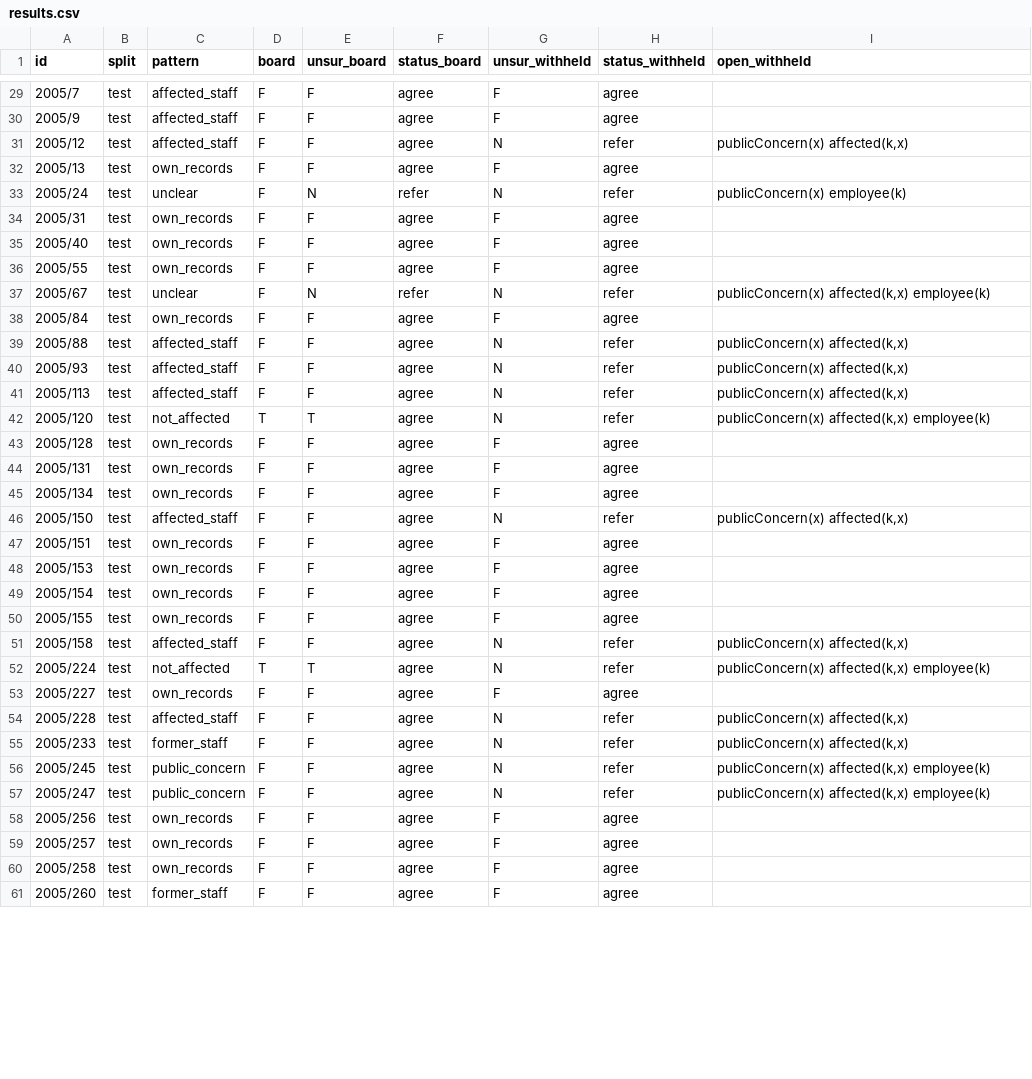
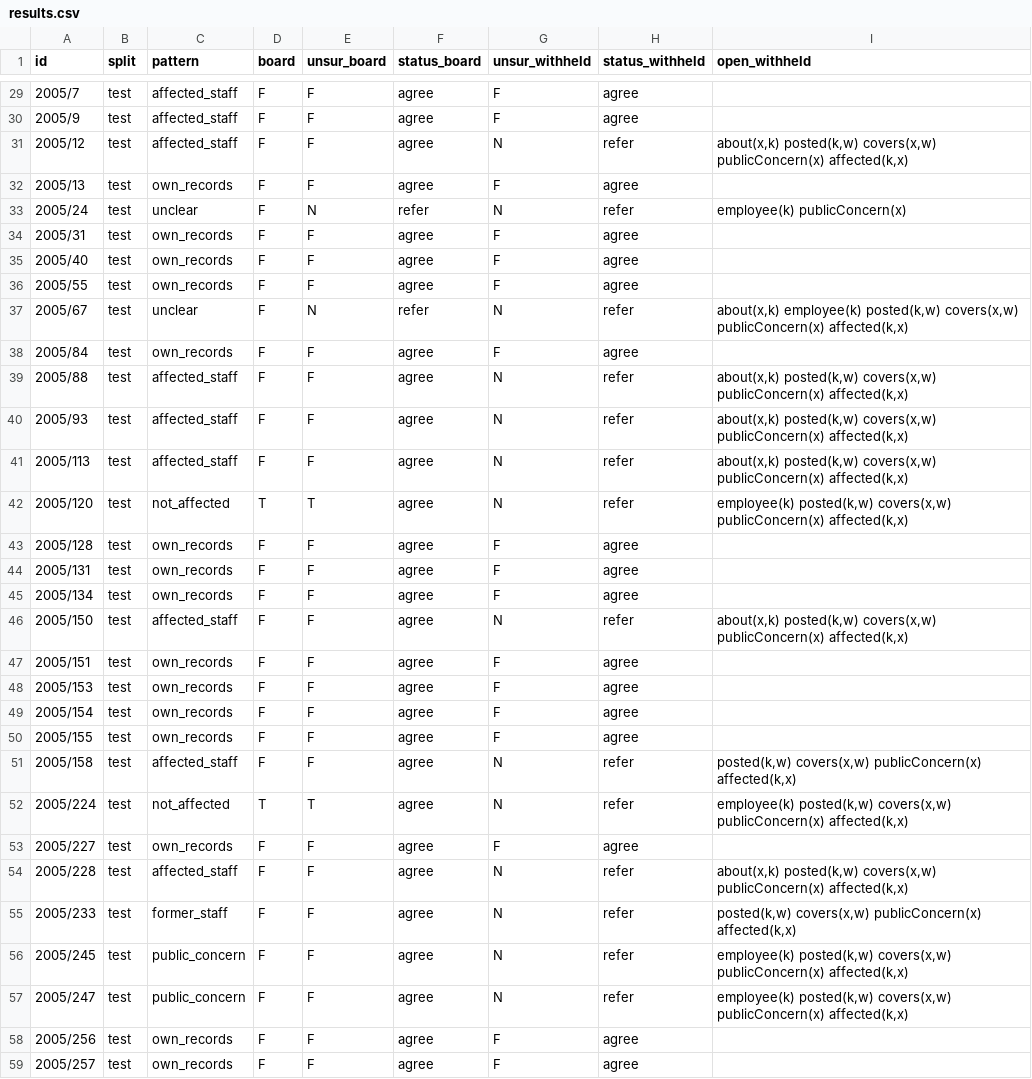
Before and after one commit to selcuktopalidu/unsur-legality-review, a CSV file: eval/results.csv, drawn as a sheet; only a part is shown, gaps mark what is left out; the shorter side is filled out with more unchanged rows; the diff covers the shown part only.

```diff
--- a/eval/results.csv
+++ b/eval/results.csv
@@ -30,5 +30,5 @@ id,split,pattern,board,unsur_board,status_board,unsur_withheld,status_withheld,o
 2005/9,test,affected_staff,F,F,agree,F,agree,
-2005/12,test,affected_staff,F,F,agree,N,refer,"publicConcern(x) affected(k,x)"
+2005/12,test,affected_staff,F,F,agree,N,refer,"about(x,k) posted(k,w) covers(x,w) publicConcern(x) affected(k,x)"
 2005/13,test,own_records,F,F,agree,F,agree,
-2005/24,test,unclear,F,N,refer,N,refer,publicConcern(x) employee(k)
+2005/24,test,unclear,F,N,refer,N,refer,employee(k) publicConcern(x)
 2005/31,test,own_records,F,F,agree,F,agree,
@@ -36,8 +36,8 @@ id,split,pattern,board,unsur_board,status_board,unsur_withheld,status_withheld,o
 2005/55,test,own_records,F,F,agree,F,agree,
-2005/67,test,unclear,F,N,refer,N,refer,"publicConcern(x) affected(k,x) employee(k)"
+2005/67,test,unclear,F,N,refer,N,refer,"about(x,k) employee(k) posted(k,w) covers(x,w) publicConcern(x) affected(k,x)"
 2005/84,test,own_records,F,F,agree,F,agree,
-2005/88,test,affected_staff,F,F,agree,N,refer,"publicConcern(x) affected(k,x)"
-2005/93,test,affected_staff,F,F,agree,N,refer,"publicConcern(x) affected(k,x)"
-2005/113,test,affected_staff,F,F,agree,N,refer,"publicConcern(x) affected(k,x)"
-2005/120,test,not_affected,T,T,agree,N,refer,"publicConcern(x) affected(k,x) employee(k)"
+2005/88,test,affected_staff,F,F,agree,N,refer,"about(x,k) posted(k,w) covers(x,w) publicConcern(x) affected(k,x)"
+2005/93,test,affected_staff,F,F,agree,N,refer,"about(x,k) posted(k,w) covers(x,w) publicConcern(x) affected(k,x)"
+2005/113,test,affected_staff,F,F,agree,N,refer,"about(x,k) posted(k,w) covers(x,w) publicConcern(x) affected(k,x)"
+2005/120,test,not_affected,T,T,agree,N,refer,"employee(k) posted(k,w) covers(x,w) publicConcern(x) affected(k,x)"
 2005/128,test,own_records,F,F,agree,F,agree,
@@ -45,3 +45,3 @@ id,split,pattern,board,unsur_board,status_board,unsur_withheld,status_withheld,o
 2005/134,test,own_records,F,F,agree,F,agree,
-2005/150,test,affected_staff,F,F,agree,N,refer,"publicConcern(x) affected(k,x)"
+2005/150,test,affected_staff,F,F,agree,N,refer,"about(x,k) posted(k,w) covers(x,w) publicConcern(x) affected(k,x)"
 2005/151,test,own_records,F,F,agree,F,agree,
@@ -50,9 +50,9 @@ id,split,pattern,board,unsur_board,status_board,unsur_withheld,status_withheld,o
 2005/155,test,own_records,F,F,agree,F,agree,
-2005/158,test,affected_staff,F,F,agree,N,refer,"publicConcern(x) affected(k,x)"
-2005/224,test,not_affected,T,T,agree,N,refer,"publicConcern(x) affected(k,x) employee(k)"
+2005/158,test,affected_staff,F,F,agree,N,refer,"posted(k,w) covers(x,w) publicConcern(x) affected(k,x)"
+2005/224,test,not_affected,T,T,agree,N,refer,"employee(k) posted(k,w) covers(x,w) publicConcern(x) affected(k,x)"
 2005/227,test,own_records,F,F,agree,F,agree,
-2005/228,test,affected_staff,F,F,agree,N,refer,"publicConcern(x) affected(k,x)"
-2005/233,test,former_staff,F,F,agree,N,refer,"publicConcern(x) affected(k,x)"
-2005/245,test,public_concern,F,F,agree,N,refer,"publicConcern(x) affected(k,x) employee(k)"
-2005/247,test,public_concern,F,F,agree,N,refer,"publicConcern(x) affected(k,x) employee(k)"
+2005/228,test,affected_staff,F,F,agree,N,refer,"about(x,k) posted(k,w) covers(x,w) publicConcern(x) affected(k,x)"
+2005/233,test,former_staff,F,F,agree,N,refer,"posted(k,w) covers(x,w) publicConcern(x) affected(k,x)"
+2005/245,test,public_concern,F,F,agree,N,refer,"employee(k) posted(k,w) covers(x,w) publicConcern(x) affected(k,x)"
+2005/247,test,public_concern,F,F,agree,N,refer,"employee(k) posted(k,w) covers(x,w) publicConcern(x) affected(k,x)"
 2005/256,test,own_records,F,F,agree,F,agree,
```
Also changed, not shown: 11 added rows and 31 edited cells elsewhere in this file, eval/bedk_art25.csv, 11 other files.
